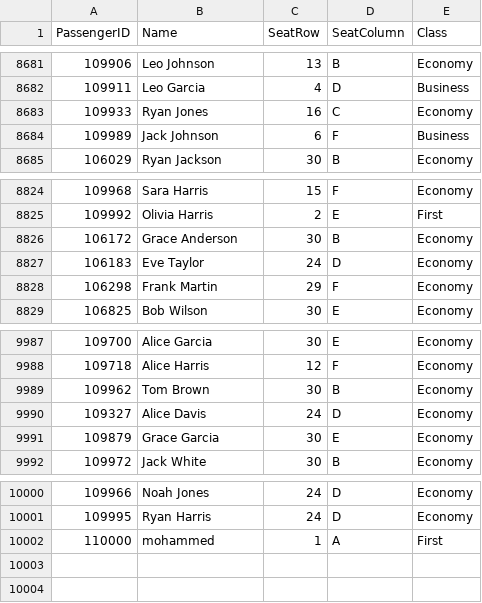
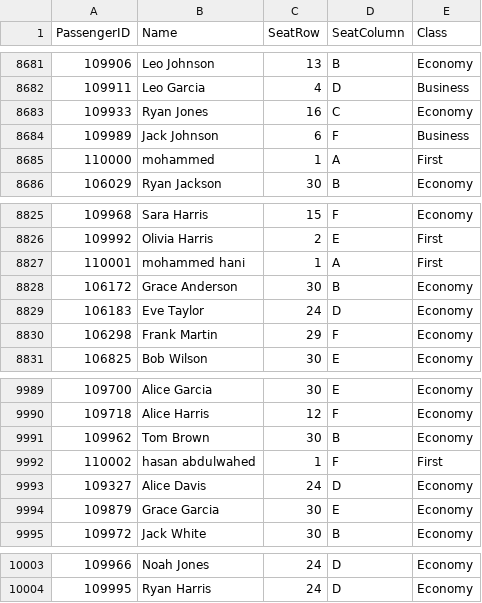
Before and after one commit to ayman20-py/Assignment-Data-Structure, a CSV file: Dataset/flight_passenger_data.csv, drawn as a sheet; only a part is shown, gaps mark what is left out.

```diff
--- a/Dataset/flight_passenger_data.csv
+++ b/Dataset/flight_passenger_data.csv
@@ -8684,2 +8684,3 @@ PassengerID,Name,SeatRow,SeatColumn,Class
 109989,Jack Johnson,6,F,Business
+110000,mohammed,1,A,First
 106029,Ryan Jackson,30,B,Economy
@@ -8825,2 +8826,3 @@ PassengerID,Name,SeatRow,SeatColumn,Class
 109992,Olivia Harris,2,E,First
+110001,mohammed hani,1,A,First
 106172,Grace Anderson,30,B,Economy
@@ -9989,2 +9991,3 @@ PassengerID,Name,SeatRow,SeatColumn,Class
 109962,Tom Brown,30,B,Economy
+110002,hasan abdulwahed,1,F,First
 109327,Alice Davis,24,D,Economy
@@ -10001,2 +10004 @@ PassengerID,Name,SeatRow,SeatColumn,Class
 109995,Ryan Harris,24,D,Economy
-110000,mohammed,1,A,First
```
Also changed, not shown: 1 other file.
